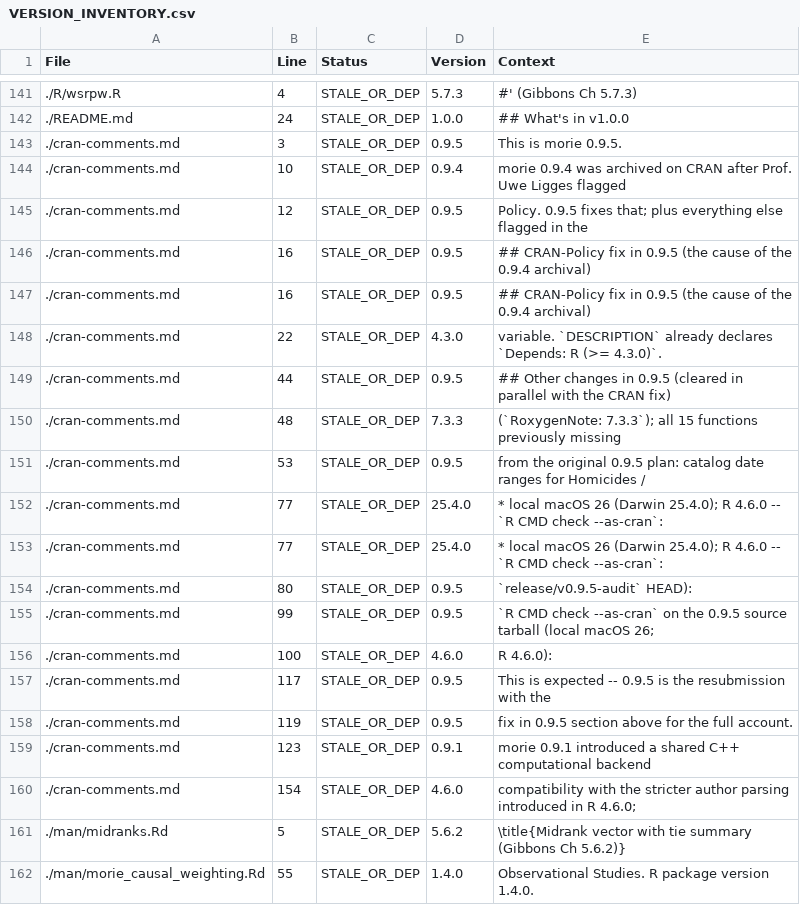
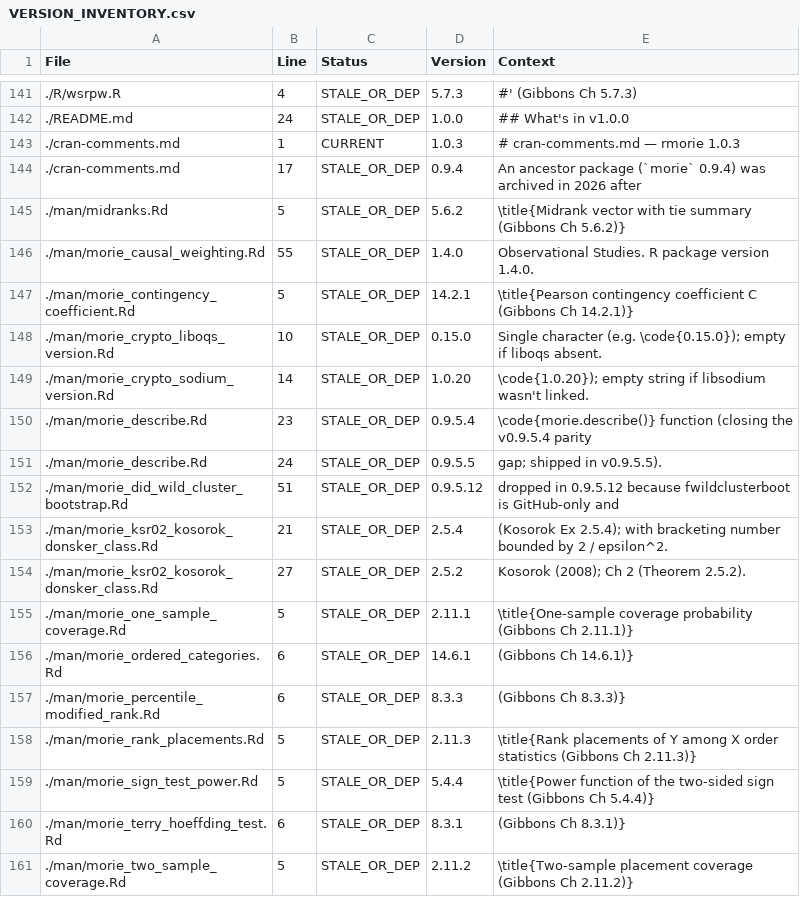
Before and after one commit to rootcoder007/rmorie, a CSV file: VERSION_INVENTORY.csv, drawn as a sheet; only a part is shown, gaps mark what is left out; the shorter side is filled out with more unchanged rows.

```diff
--- a/VERSION_INVENTORY.csv
+++ b/VERSION_INVENTORY.csv
@@ -142,20 +142,4 @@ File,Line,Status,Version,Context
 ./README.md,24,STALE_OR_DEP,1.0.0,"## What's in v1.0.0"
-./cran-comments.md,3,STALE_OR_DEP,0.9.5,"This is morie 0.9.5."
-./cran-comments.md,10,STALE_OR_DEP,0.9.4,"morie 0.9.4 was archived on CRAN after Prof. Uwe Ligges flagged"
-./cran-comments.md,12,STALE_OR_DEP,0.9.5,"Policy. 0.9.5 fixes that; plus everything else flagged in the"
-./cran-comments.md,16,STALE_OR_DEP,0.9.5,"## CRAN-Policy fix in 0.9.5 (the cause of the 0.9.4 archival)"
-./cran-comments.md,16,STALE_OR_DEP,0.9.5,"## CRAN-Policy fix in 0.9.5 (the cause of the 0.9.4 archival)"
-./cran-comments.md,22,STALE_OR_DEP,4.3.0,"variable. `DESCRIPTION` already declares `Depends: R (>= 4.3.0)`."
-./cran-comments.md,44,STALE_OR_DEP,0.9.5,"## Other changes in 0.9.5 (cleared in parallel with the CRAN fix)"
-./cran-comments.md,48,STALE_OR_DEP,7.3.3,"(`RoxygenNote: 7.3.3`); all 15 functions previously missing"
-./cran-comments.md,53,STALE_OR_DEP,0.9.5,"from the original 0.9.5 plan: catalog date ranges for Homicides /"
-./cran-comments.md,77,STALE_OR_DEP,25.4.0,"* local macOS 26 (Darwin 25.4.0); R 4.6.0 -- `R CMD check --as-cran`:"
-./cran-comments.md,77,STALE_OR_DEP,25.4.0,"* local macOS 26 (Darwin 25.4.0); R 4.6.0 -- `R CMD check --as-cran`:"
-./cran-comments.md,80,STALE_OR_DEP,0.9.5,"`release/v0.9.5-audit` HEAD):"
-./cran-comments.md,99,STALE_OR_DEP,0.9.5,"`R CMD check --as-cran` on the 0.9.5 source tarball (local macOS 26;"
-./cran-comments.md,100,STALE_OR_DEP,4.6.0,"R 4.6.0):"
-./cran-comments.md,117,STALE_OR_DEP,0.9.5,"This is expected -- 0.9.5 is the resubmission with the"
-./cran-comments.md,119,STALE_OR_DEP,0.9.5,"fix in 0.9.5 section above for the full account."
-./cran-comments.md,123,STALE_OR_DEP,0.9.1,"morie 0.9.1 introduced a shared C++ computational backend"
-./cran-comments.md,154,STALE_OR_DEP,4.6.0,"compatibility with the stricter author parsing introduced in R 4.6.0;"
+./cran-comments.md,1,CURRENT,1.0.3,"# cran-comments.md — rmorie 1.0.3"
+./cran-comments.md,17,STALE_OR_DEP,0.9.4,"An ancestor package (`morie` 0.9.4) was archived in 2026 after"
 ./man/midranks.Rd,5,STALE_OR_DEP,5.6.2,"\title{Midrank vector with tie summary (Gibbons Ch 5.6.2)}"
```
